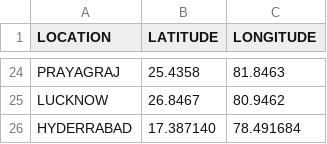
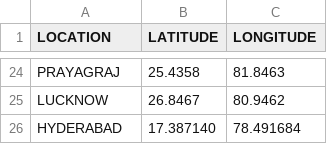
Before and after one commit to mukkelian/arthakulam-data, a CSV file: ArthaKulam_data.csv, drawn as a sheet; only a part is shown, gaps mark what is left out.

Commit message:
Update ArthaKulam_data.csv

```diff
--- a/ArthaKulam_data.csv
+++ b/ArthaKulam_data.csv
@@ -25,2 +25,2 @@ PRAYAGRAJ,25.4358,81.8463
 LUCKNOW,26.8467,80.9462
-HYDERRABAD,17.387140,78.491684
+HYDERABAD,17.387140,78.491684
```
